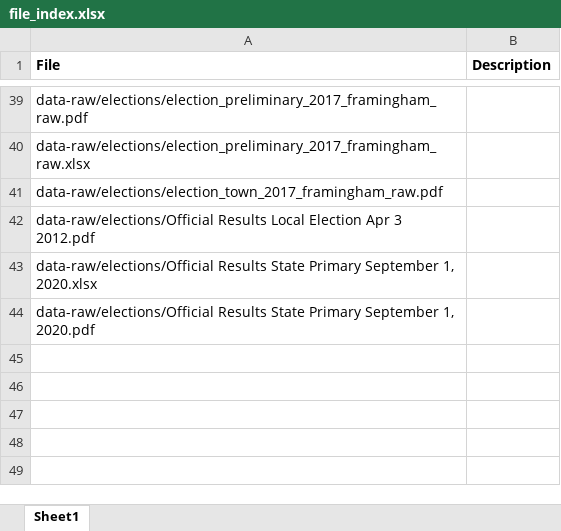
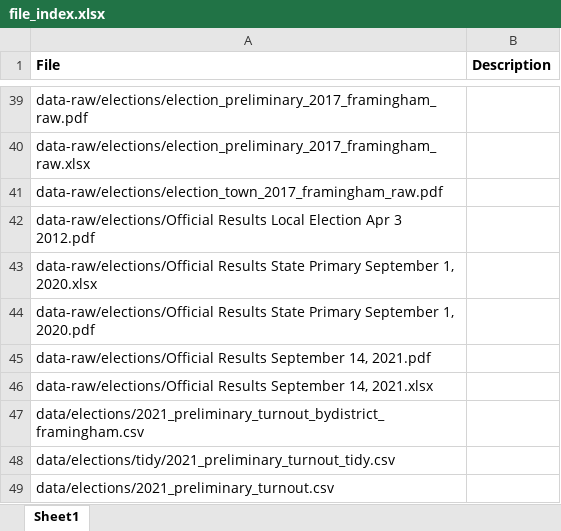
Before and after one commit to smach/Framingham-City-Data, an Excel workbook: file_index.xlsx, sheet Sheet1, drawn as a sheet; only a part is shown, gaps mark what is left out; values as stored, in another font and other column widths than the file's, no borders; the diff names each change by its address in the sheet, - before the commit and + after, or states it on an @@ line.

Commit message:
Update for 2021 preliminary elections

```diff
--- a/file_index.xlsx (sheet Sheet1)
+++ b/file_index.xlsx (sheet Sheet1)
+row 45: data-raw/elections/Official Results September 14, 2021.pdf
+row 46: data-raw/elections/Official Results September 14, 2021.xlsx
+row 47: data/elections/2021_preliminary_turnout_bydistrict_framingham.csv
+row 48: data/elections/tidy/2021_preliminary_turnout_tidy.csv
+row 49: data/elections/2021_preliminary_turnout.csv
```
Also changed, not shown: 15 other files.
